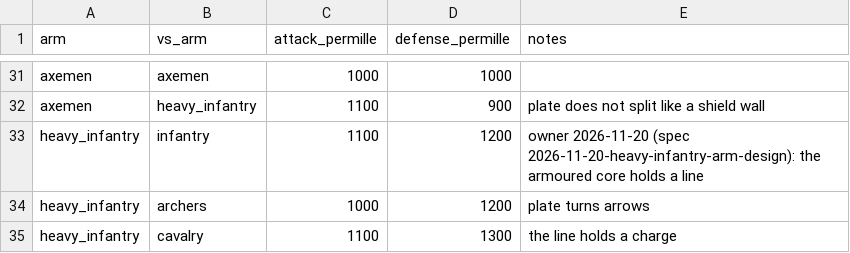
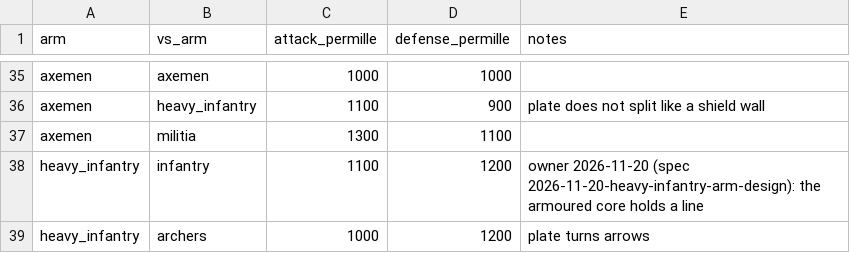
Before and after one commit to samuelzhang1201/game_design, a CSV file: data/army/army_matchups.csv, drawn as a sheet; only a part is shown, gaps mark what is left out; the shorter side is filled out with more unchanged rows; the diff covers the shown part only.

```diff
--- a/data/army/army_matchups.csv
+++ b/data/army/army_matchups.csv
@@ -32,2 +36,3 @@ axemen,axemen,1000,1000,
 axemen,heavy_infantry,1100,900,"plate does not split like a shield wall"
+axemen,militia,1300,1100,
 heavy_infantry,infantry,1100,1200,"owner 2026-11-20 (spec 2026-11-20-heavy-infantry-arm-design): the armoured core holds a line"
```
Also changed, not shown: 12 added rows elsewhere in this file, data/army/commanders.csv, data/army/game_arms.csv, 37 other files.
